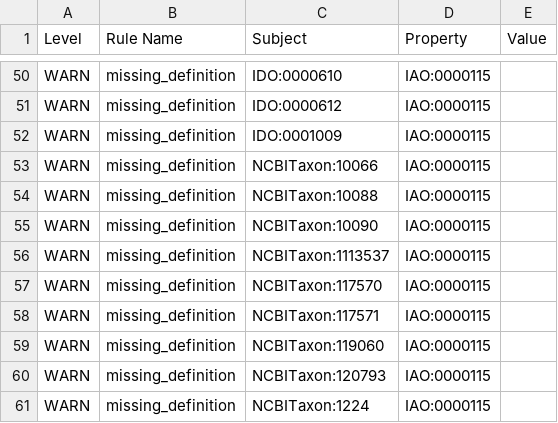
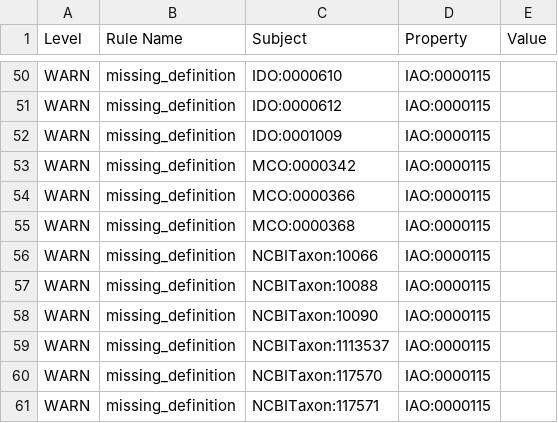
Before and after one commit to Fraunhofer-ITMP/bpo, a TSV file: src/ontology/reports/report_bpo_0.0.1.tsv, drawn as a sheet; only a part is shown, gaps mark what is left out; the shorter side is filled out with more unchanged rows.

Commit message:
Add ROBOT report

```diff
--- a/src/ontology/reports/report_bpo_0.0.1.tsv
+++ b/src/ontology/reports/report_bpo_0.0.1.tsv
@@ -63,2 +63,5 @@ WARN	missing_definition	IDO:0000612	IAO:0000115
 WARN	missing_definition	IDO:0001009	IAO:0000115	
+WARN	missing_definition	MCO:0000342	IAO:0000115	
+WARN	missing_definition	MCO:0000366	IAO:0000115	
+WARN	missing_definition	MCO:0000368	IAO:0000115	
 WARN	missing_definition	NCBITaxon:10066	IAO:0000115	
```
